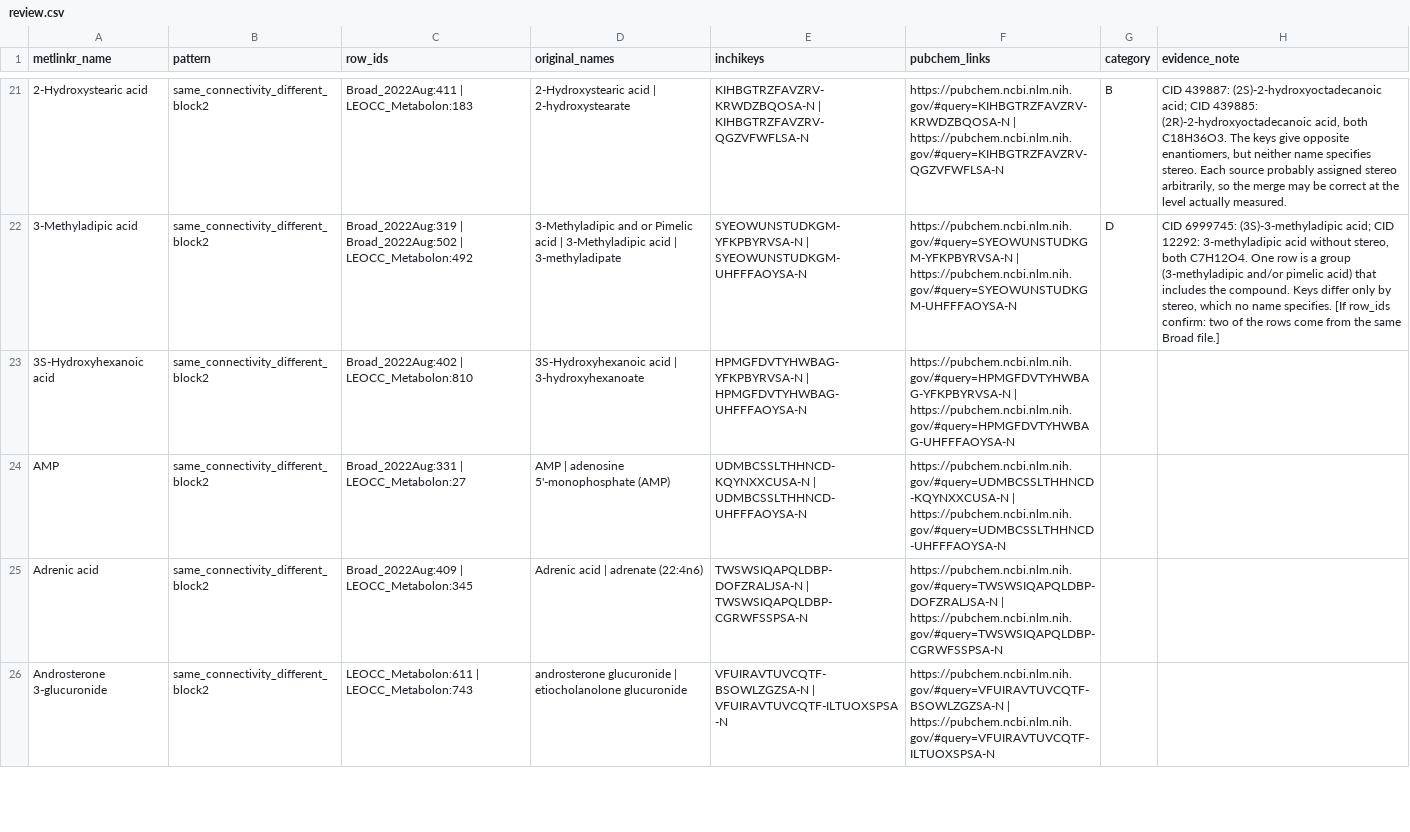
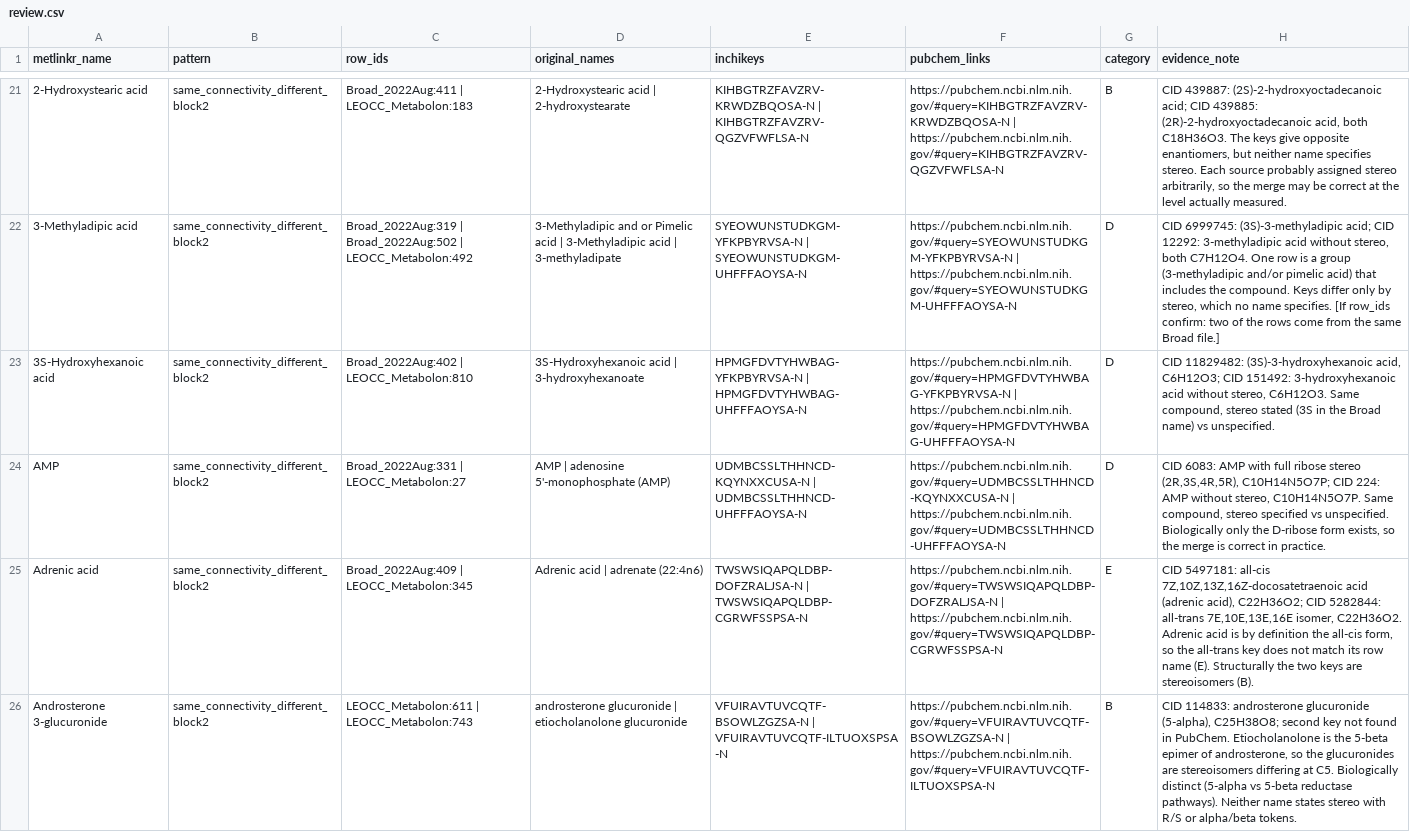
Before and after one commit to maghasemi/metMatchAudit, a CSV file: notes/review.csv, drawn as a sheet; only a part is shown, gaps mark what is left out; the diff covers the shown part only; the diff names each change by its address in the sheet, - before the commit and + after, or states it on an @@ line.

```diff
--- a/notes/review.csv
+++ b/notes/review.csv
-G23:G24 (category): (empty)
+G23:G24 (category): D
-H23 (evidence_note): (empty)
+H23 (evidence_note): CID 11829482: (3S)-3-hydroxyhexanoic acid, C6H12O3; CID 151492: 3-hydroxyhexanoic acid without stereo, C6H12O3. Same compound, stereo stated (3S in the Broad name) vs unspecified.
-H24 (evidence_note): (empty)
+H24 (evidence_note): CID 6083: AMP with full ribose stereo (2R,3S,4R,5R), C10H14N5O7P; CID 224: AMP without stereo, C10H14N5O7P. Same compound, stereo specified vs unspecified. Biologically only the D-ribose form exists, so the merge is correct in practice.
-G25 (category): (empty)
+G25 (category): E
-H25 (evidence_note): (empty)
+H25 (evidence_note): CID 5497181: all-cis 7Z,10Z,13Z,16Z-docosatetraenoic acid (adrenic acid), C22H36O2; CID 5282844: all-trans 7E,10E,13E,16E isomer, C22H36O2. Adrenic acid is by definition the all-cis form, so the all-trans key does not match its row name (E). Structurally the two keys are stereoisomers (B).
-G26 (category): (empty)
+G26 (category): B
-H26 (evidence_note): (empty)
+H26 (evidence_note): CID 114833: androsterone glucuronide (5-alpha), C25H38O8; second key not found in PubChem. Etiocholanolone is the 5-beta epimer of androsterone, so the glucuronides are stereoisomers differing at C5. Biologically distinct (5-alpha vs 5-beta reductase pathways). Neither name states stereo with R/S or alpha/beta tokens.
```
Also changed, not shown: 8 edited cells elsewhere in this file, 2 other files.
